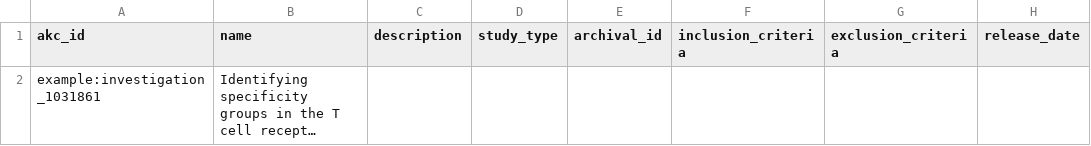
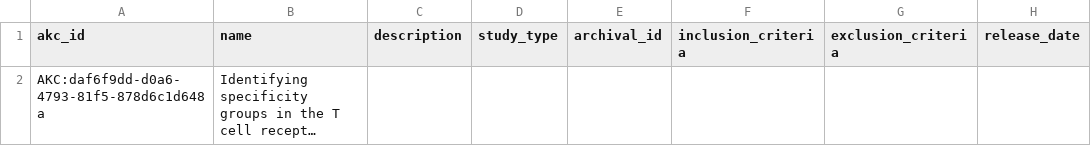
Before and after one commit to airr-knowledge/ak-schema, a TSV file: examples/iedb/tsv/investigations.tsv, drawn as a sheet; only a part is shown; long unchanged cells end in …; the diff names each change by its address in the sheet, - before the commit and + after, or states it on an @@ line.

```diff
--- a/examples/iedb/tsv/investigations.tsv
+++ b/examples/iedb/tsv/investigations.tsv
-A2 (akc_id): example:investigation_1031861
+A2 (akc_id): AKC:daf6f9dd-d0a6-4793-81f5-878d6c1d648a
```
Also changed, not shown: examples/iedb/tsv/epitopes.tsv, examples/iedb/tsv/immune_exposures.tsv, 15 other files.
